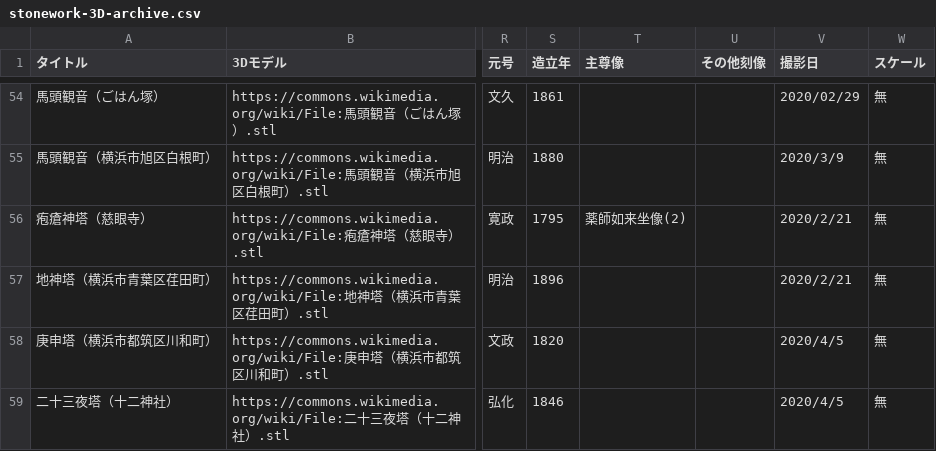
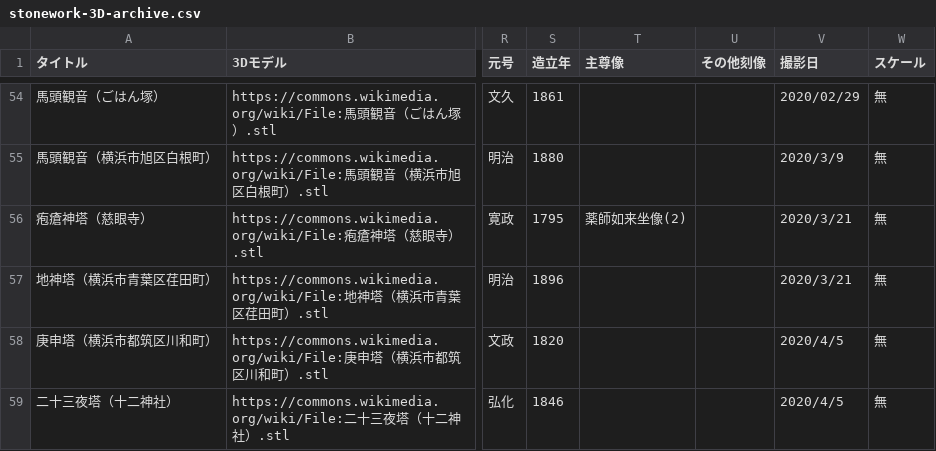
Before and after one commit to ShinodaKosuke/stonework-3D-archive, a CSV file: stonework-3D-archive.csv, drawn as a sheet; only a part is shown, gaps mark what is left out; the diff names each change by its address in the sheet, - before the commit and + after, or states it on an @@ line.

Commit message:
撮影日修正

```diff
--- a/stonework-3D-archive.csv
+++ b/stonework-3D-archive.csv
-V56:V57 (撮影日): 2020/2/21
+V56:V57 (撮影日): 2020/3/21
```
